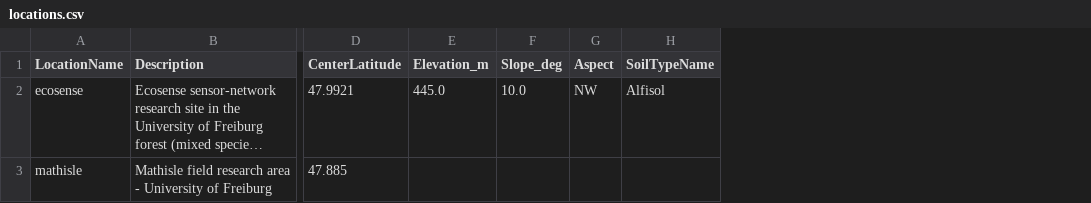
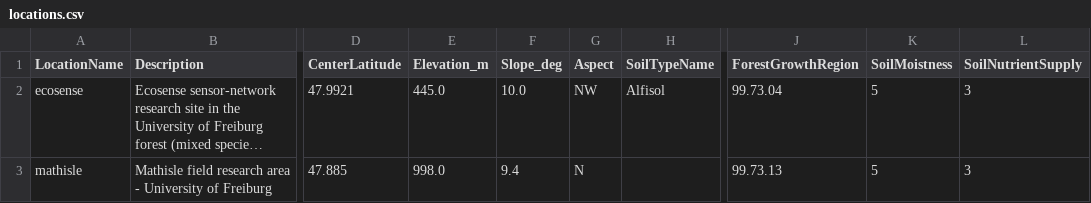
Before and after one commit to XRFutureForests/digital-twin-db, a CSV file: data/lookups/locations.csv, drawn as a sheet; only a part is shown, gaps mark what is left out; long unchanged cells end in …; the diff names each change by its address in the sheet, - before the commit and + after, or states it on an @@ line.

```diff
--- a/data/lookups/locations.csv
+++ b/data/lookups/locations.csv
+column J (ForestGrowthRegion), rows 2-3: 99.73.04 | 99.73.13
+column K (SoilMoistness), rows 2-3: 5 | 5
+column L (SoilNutrientSupply), rows 2-3: 3 | 3
-E3 (Elevation_m): (empty)
+E3 (Elevation_m): 998.0
-F3 (Slope_deg): (empty)
+F3 (Slope_deg): 9.4
-G3 (Aspect): (empty)
+G3 (Aspect): N
```
Also changed, not shown: 3 other files.
